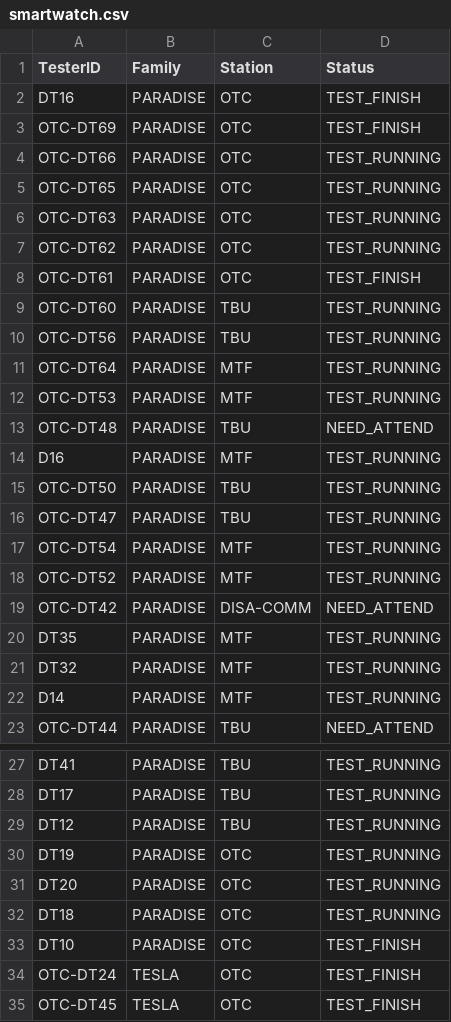
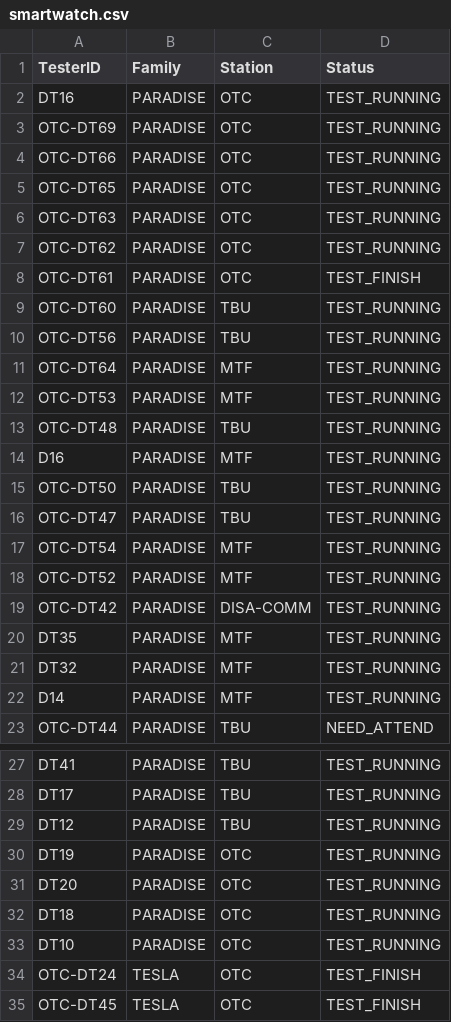
Before and after one commit to fazleerashid/smartwatch-test, a CSV file: smartwatch.csv, drawn as a sheet; only a part is shown, gaps mark what is left out.

Commit message:
Update smartwatch.csv

```diff
--- a/smartwatch.csv
+++ b/smartwatch.csv
@@ -1,4 +1,4 @@
 TesterID,Family,Station,Status
-DT16,PARADISE,OTC,TEST_FINISH
-OTC-DT69,PARADISE,OTC,TEST_FINISH
+DT16,PARADISE,OTC,TEST_RUNNING
+OTC-DT69,PARADISE,OTC,TEST_RUNNING
 OTC-DT66,PARADISE,OTC,TEST_RUNNING
@@ -12,3 +12,3 @@ OTC-DT64,PARADISE,MTF,TEST_RUNNING
 OTC-DT53,PARADISE,MTF,TEST_RUNNING
-OTC-DT48,PARADISE,TBU,NEED_ATTEND
+OTC-DT48,PARADISE,TBU,TEST_RUNNING
 D16,PARADISE,MTF,TEST_RUNNING
@@ -18,3 +18,3 @@ OTC-DT54,PARADISE,MTF,TEST_RUNNING
 OTC-DT52,PARADISE,MTF,TEST_RUNNING
-OTC-DT42,PARADISE,DISA-COMM,NEED_ATTEND
+OTC-DT42,PARADISE,DISA-COMM,TEST_RUNNING
 DT35,PARADISE,MTF,TEST_RUNNING
@@ -32,3 +32,3 @@ DT20,PARADISE,OTC,TEST_RUNNING
 DT18,PARADISE,OTC,TEST_RUNNING
-DT10,PARADISE,OTC,TEST_FINISH
+DT10,PARADISE,OTC,TEST_RUNNING
 OTC-DT24,TESLA,OTC,TEST_FINISH
```
